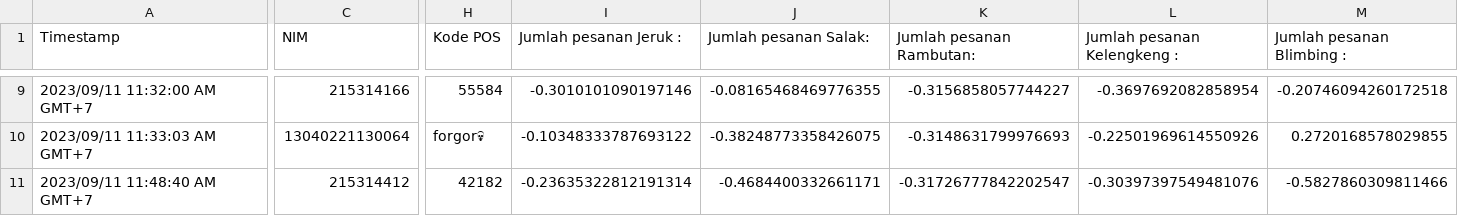
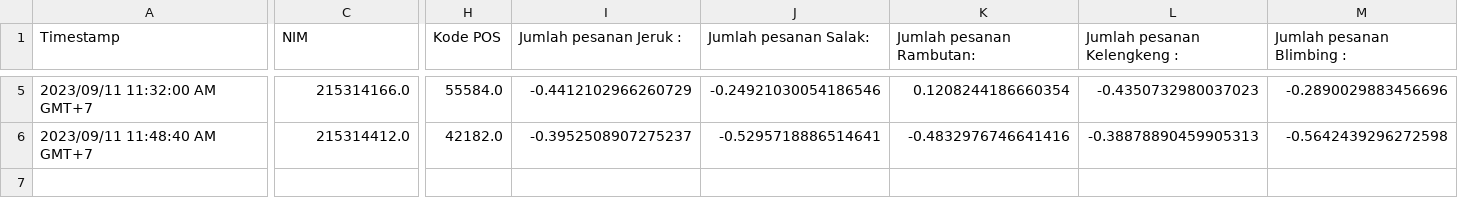
Before and after one commit to REDummy/PD, a CSV file: zScoreNormalized_data.csv, drawn as a sheet; only a part is shown, gaps mark what is left out; removed rows and columns are numbered as before the commit, all else as after; rows hold the shown columns only; the diff covers the shown part only; the diff names each change by its address in the sheet, - before the commit and + after, or states it on an @@ line.

```diff
--- a/zScoreNormalized_data.csv
+++ b/zScoreNormalized_data.csv
-C5 (NIM): 215314166
+C5 (NIM): 215314166.0
-H5 (Kode POS): 55584
+H5 (Kode POS): 55584.0
-I5 (Jumlah pesanan Jeruk :): -0.3010101090197146
+I5 (Jumlah pesanan Jeruk :): -0.4412102966260729
-J5 (Jumlah pesanan Salak:): -0.08165468469776355
+J5 (Jumlah pesanan Salak:): -0.24921030054186546
-K5 (Jumlah pesanan Rambutan:): -0.3156858057744227
+K5 (Jumlah pesanan Rambutan:): 0.1208244186660354
-L5 (Jumlah pesanan Kelengkeng :): -0.3697692082858954
+L5 (Jumlah pesanan Kelengkeng :): -0.4350732980037023
-M5 (Jumlah pesanan Blimbing :): -0.20746094260172518
+M5 (Jumlah pesanan Blimbing :): -0.2890029883456696
-row 10: 2023/09/11 11:33:03 AM GMT+7 | 13040221130064 | forgor💀 | -0.10348333787693122 | -0.38248773358426075 | -0.3148631799976693 | -0.22501969614550926 | 0.2720168578029855
-C6 (NIM): 215314412
+C6 (NIM): 215314412.0
-H6 (Kode POS): 42182
+H6 (Kode POS): 42182.0
-I6 (Jumlah pesanan Jeruk :): -0.23635322812191314
+I6 (Jumlah pesanan Jeruk :): -0.3952508907275237
-J6 (Jumlah pesanan Salak:): -0.4684400332661171
+J6 (Jumlah pesanan Salak:): -0.5295718886514641
-K6 (Jumlah pesanan Rambutan:): -0.31726777842202547
+K6 (Jumlah pesanan Rambutan:): -0.4832976746641416
-L6 (Jumlah pesanan Kelengkeng :): -0.30397397549481076
+L6 (Jumlah pesanan Kelengkeng :): -0.38878890459905313
-M6 (Jumlah pesanan Blimbing :): -0.5827860309811466
+M6 (Jumlah pesanan Blimbing :): -0.5642439296272598
```
Also changed, not shown: 4 removed rows and 26 edited cells elsewhere in this file, minMaxNormalized_data.csv, 1 other file.
